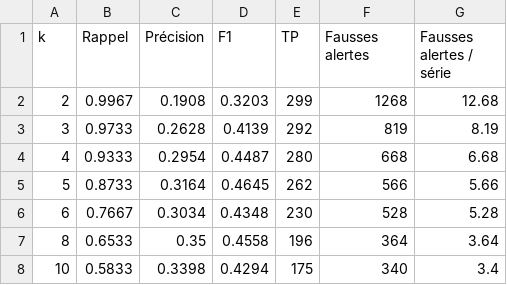
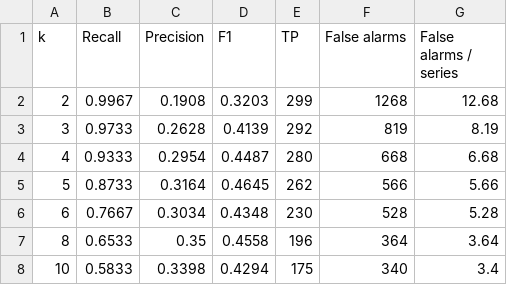
Before and after one commit to eliasmassaro-hub/toto-anomaly, a CSV file: results/tuning_baseline.csv, drawn as a sheet.

```diff
--- a/results/tuning_baseline.csv
+++ b/results/tuning_baseline.csv
@@ -1,2 +1,2 @@
-k,Rappel,Précision,F1,TP,Fausses alertes,Fausses alertes / série
+k,Recall,Precision,F1,TP,False alarms,False alarms / series
 2,0.9967,0.1908,0.3203,299,1268,12.68
```
Also changed, not shown: results/eval.csv, results/eval_test.csv, 34 other files.
